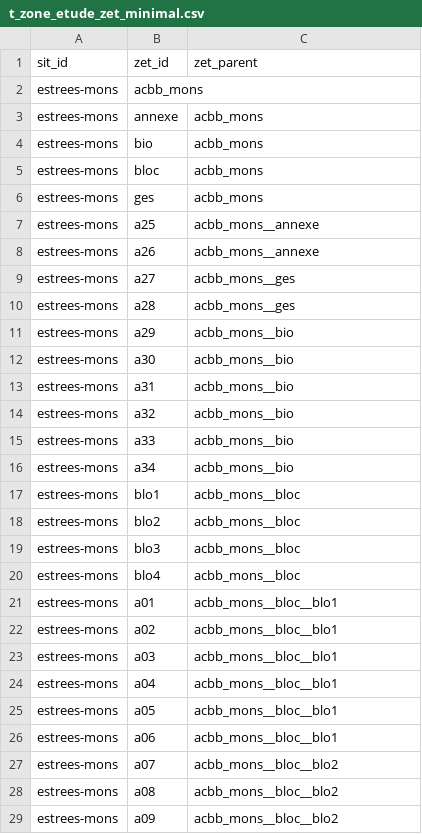
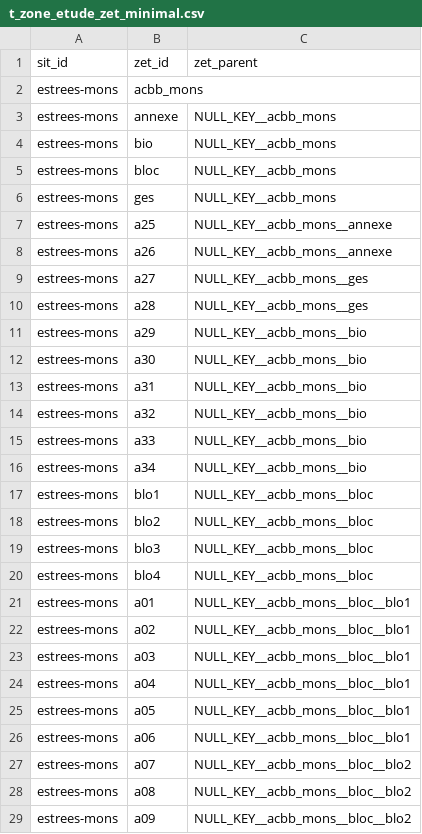
Before and after one commit to ptcherniati/openadom, a CSV file: documentations/openadom/fichiers/examples/recursivity/nk_on_parent_name/t_zone_etude_zet_minimal.csv, drawn as a sheet; only a part is shown; the diff covers the shown part only.

Commit message:
Correction fichier example (manque null)

```diff
--- a/documentations/openadom/fichiers/examples/recursivity/nk_on_parent_name/t_zone_etude_zet_minimal.csv
+++ b/documentations/openadom/fichiers/examples/recursivity/nk_on_parent_name/t_zone_etude_zet_minimal.csv
@@ -2,28 +2,28 @@ sit_id;zet_id;zet_parent
 estrees-mons;acbb_mons;
-estrees-mons;annexe;acbb_mons
-estrees-mons;bio;acbb_mons
-estrees-mons;bloc;acbb_mons
-estrees-mons;ges;acbb_mons
-estrees-mons;a25;acbb_mons__annexe
-estrees-mons;a26;acbb_mons__annexe
-estrees-mons;a27;acbb_mons__ges
-estrees-mons;a28;acbb_mons__ges
-estrees-mons;a29;acbb_mons__bio
-estrees-mons;a30;acbb_mons__bio
-estrees-mons;a31;acbb_mons__bio
-estrees-mons;a32;acbb_mons__bio
-estrees-mons;a33;acbb_mons__bio
-estrees-mons;a34;acbb_mons__bio
-estrees-mons;blo1;acbb_mons__bloc
-estrees-mons;blo2;acbb_mons__bloc
-estrees-mons;blo3;acbb_mons__bloc
-estrees-mons;blo4;acbb_mons__bloc
-estrees-mons;a01;acbb_mons__bloc__blo1
-estrees-mons;a02;acbb_mons__bloc__blo1
-estrees-mons;a03;acbb_mons__bloc__blo1
-estrees-mons;a04;acbb_mons__bloc__blo1
-estrees-mons;a05;acbb_mons__bloc__blo1
-estrees-mons;a06;acbb_mons__bloc__blo1
-estrees-mons;a07;acbb_mons__bloc__blo2
-estrees-mons;a08;acbb_mons__bloc__blo2
-estrees-mons;a09;acbb_mons__bloc__blo2
+estrees-mons;annexe;NULL_KEY__acbb_mons
+estrees-mons;bio;NULL_KEY__acbb_mons
+estrees-mons;bloc;NULL_KEY__acbb_mons
+estrees-mons;ges;NULL_KEY__acbb_mons
+estrees-mons;a25;NULL_KEY__acbb_mons__annexe
+estrees-mons;a26;NULL_KEY__acbb_mons__annexe
+estrees-mons;a27;NULL_KEY__acbb_mons__ges
+estrees-mons;a28;NULL_KEY__acbb_mons__ges
+estrees-mons;a29;NULL_KEY__acbb_mons__bio
+estrees-mons;a30;NULL_KEY__acbb_mons__bio
+estrees-mons;a31;NULL_KEY__acbb_mons__bio
+estrees-mons;a32;NULL_KEY__acbb_mons__bio
+estrees-mons;a33;NULL_KEY__acbb_mons__bio
+estrees-mons;a34;NULL_KEY__acbb_mons__bio
+estrees-mons;blo1;NULL_KEY__acbb_mons__bloc
+estrees-mons;blo2;NULL_KEY__acbb_mons__bloc
+estrees-mons;blo3;NULL_KEY__acbb_mons__bloc
+estrees-mons;blo4;NULL_KEY__acbb_mons__bloc
+estrees-mons;a01;NULL_KEY__acbb_mons__bloc__blo1
+estrees-mons;a02;NULL_KEY__acbb_mons__bloc__blo1
+estrees-mons;a03;NULL_KEY__acbb_mons__bloc__blo1
+estrees-mons;a04;NULL_KEY__acbb_mons__bloc__blo1
+estrees-mons;a05;NULL_KEY__acbb_mons__bloc__blo1
+estrees-mons;a06;NULL_KEY__acbb_mons__bloc__blo1
+estrees-mons;a07;NULL_KEY__acbb_mons__bloc__blo2
+estrees-mons;a08;NULL_KEY__acbb_mons__bloc__blo2
+estrees-mons;a09;NULL_KEY__acbb_mons__bloc__blo2
```
Also changed, not shown: 15 edited cells elsewhere in this file, 1 other file.
